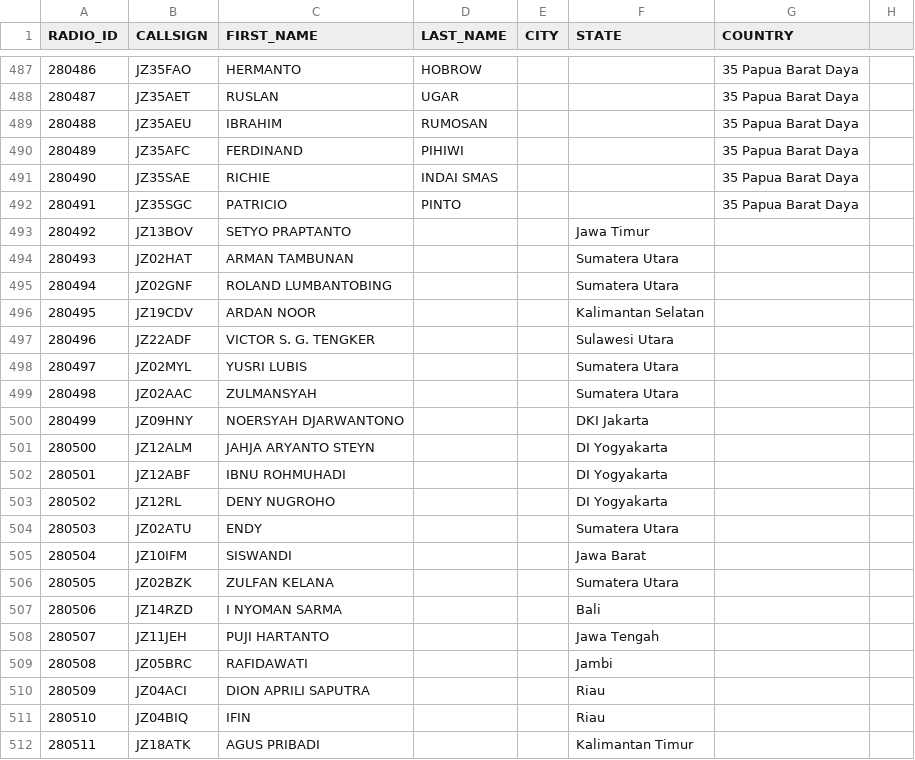
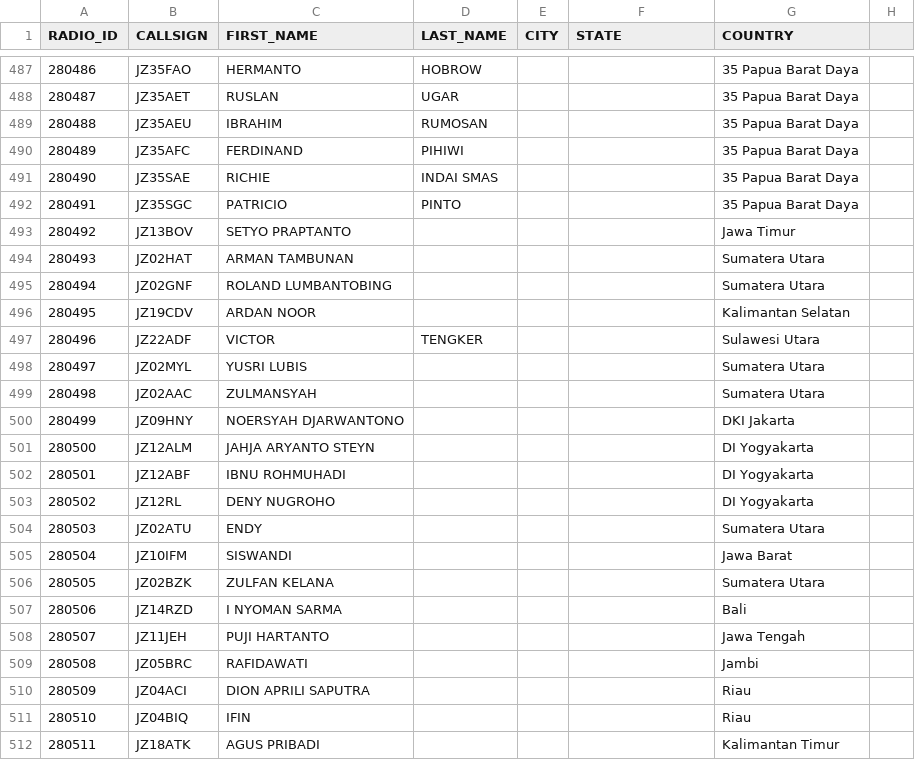
Before and after one commit to midjaya/rap, a CSV file: user.csv, drawn as a sheet; only a part is shown, gaps mark what is left out; the diff covers the shown part only.

Commit message:
Add files via upload

```diff
--- a/user.csv
+++ b/user.csv
@@ -492,21 +492,21 @@ RADIO_ID,CALLSIGN,FIRST_NAME,LAST_NAME,CITY,STATE,COUNTRY
 280491,JZ35SGC,PATRICIO,PINTO,,,35 Papua Barat Daya
-280492,JZ13BOV,SETYO PRAPTANTO,,,Jawa Timur
-280493,JZ02HAT,ARMAN TAMBUNAN,,,Sumatera Utara
-280494,JZ02GNF,ROLAND LUMBANTOBING,,,Sumatera Utara
-280495,JZ19CDV,ARDAN NOOR,,,Kalimantan Selatan
-280496,JZ22ADF,VICTOR S. G. TENGKER,,,Sulawesi Utara
-280497,JZ02MYL,YUSRI LUBIS,,,Sumatera Utara
-280498,JZ02AAC,ZULMANSYAH,,,Sumatera Utara
-280499,JZ09HNY,NOERSYAH DJARWANTONO,,,DKI Jakarta
-280500,JZ12ALM,JAHJA ARYANTO STEYN,,,DI Yogyakarta
-280501,JZ12ABF,IBNU ROHMUHADI,,,DI Yogyakarta
-280502,JZ12RL,DENY NUGROHO,,,DI Yogyakarta
-280503,JZ02ATU,ENDY,,,Sumatera Utara
-280504,JZ10IFM,SISWANDI,,,Jawa Barat
-280505,JZ02BZK,ZULFAN KELANA,,,Sumatera Utara
-280506,JZ14RZD,I NYOMAN SARMA,,,Bali
-280507,JZ11JEH,PUJI HARTANTO,,,Jawa Tengah
-280508,JZ05BRC,RAFIDAWATI,,,Jambi
-280509,JZ04ACI,DION APRILI SAPUTRA,,,Riau
-280510,JZ04BIQ,IFIN,,,Riau
-280511,JZ18ATK,AGUS PRIBADI,,,Kalimantan Timur
+280492,JZ13BOV,SETYO PRAPTANTO,,,,Jawa Timur
+280493,JZ02HAT,ARMAN TAMBUNAN,,,,Sumatera Utara
+280494,JZ02GNF,ROLAND LUMBANTOBING,,,,Sumatera Utara
+280495,JZ19CDV,ARDAN NOOR,,,,Kalimantan Selatan
+280496,JZ22ADF,VICTOR,TENGKER,,,Sulawesi Utara
+280497,JZ02MYL,YUSRI LUBIS,,,,Sumatera Utara
+280498,JZ02AAC,ZULMANSYAH,,,,Sumatera Utara
+280499,JZ09HNY,NOERSYAH DJARWANTONO,,,,DKI Jakarta
+280500,JZ12ALM,JAHJA ARYANTO STEYN,,,,DI Yogyakarta
+280501,JZ12ABF,IBNU ROHMUHADI,,,,DI Yogyakarta
+280502,JZ12RL,DENY NUGROHO,,,,DI Yogyakarta
+280503,JZ02ATU,ENDY,,,,Sumatera Utara
+280504,JZ10IFM,SISWANDI,,,,Jawa Barat
+280505,JZ02BZK,ZULFAN KELANA,,,,Sumatera Utara
+280506,JZ14RZD,I NYOMAN SARMA,,,,Bali
+280507,JZ11JEH,PUJI HARTANTO,,,,Jawa Tengah
+280508,JZ05BRC,RAFIDAWATI,,,,Jambi
+280509,JZ04ACI,DION APRILI SAPUTRA,,,,Riau
+280510,JZ04BIQ,IFIN,,,,Riau
+280511,JZ18ATK,AGUS PRIBADI,,,,Kalimantan Timur
```
Also changed, not shown: 40 edited cells elsewhere in this file.
